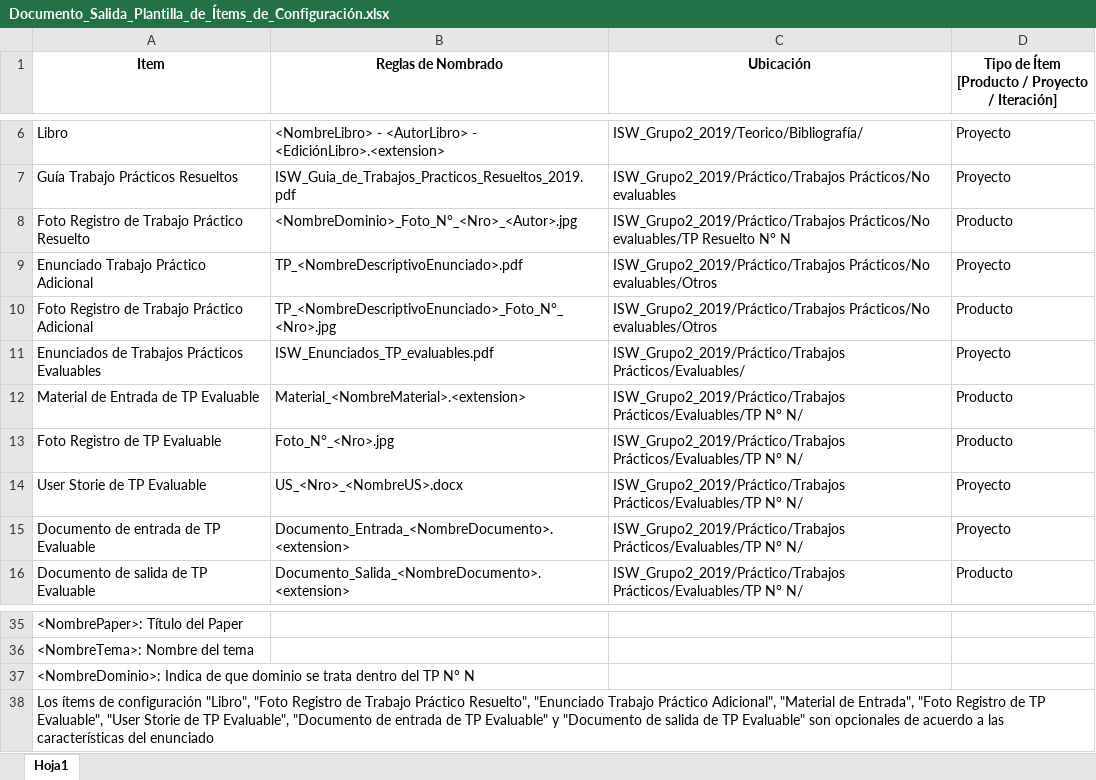
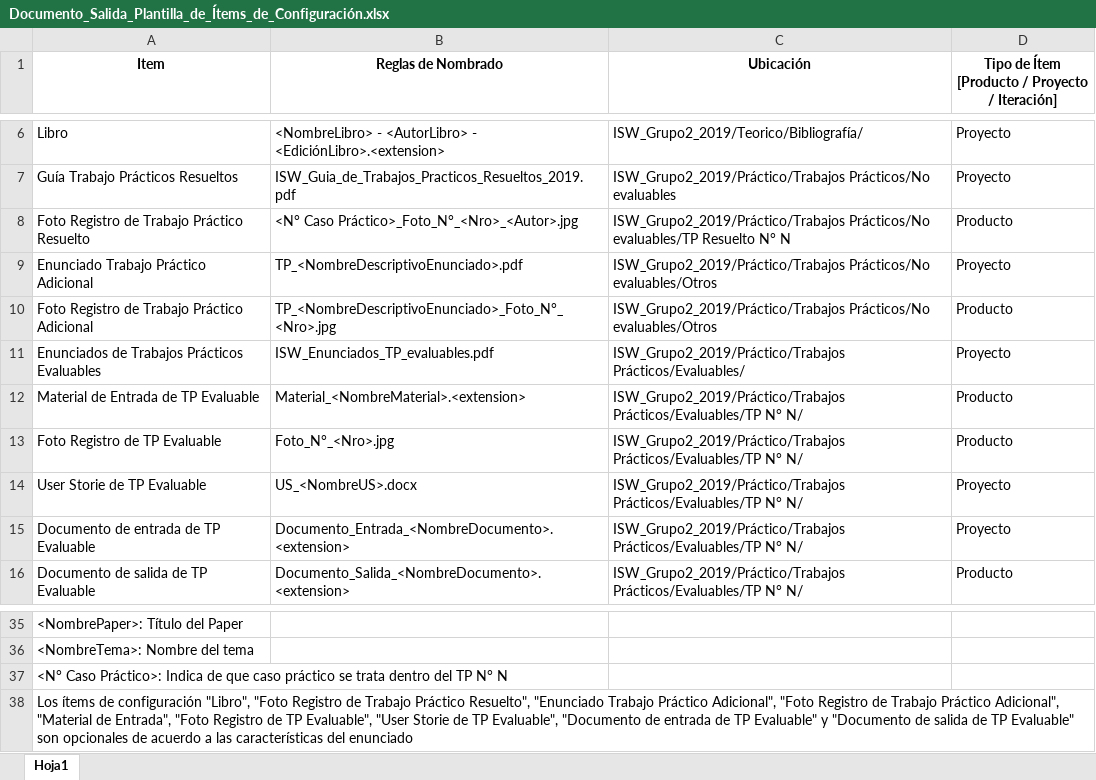
Before and after one commit to nelsonramirocampos/ISW_Grupo2_2019, an Excel workbook: Práctico/Trabajos Prácticos/Evaluables/TP N° 4/Documento_Salida_Plantilla_de_Ítems_de_Configuración.xlsx, sheet Hoja1, drawn as a sheet; only a part is shown, gaps mark what is left out; values as stored, in another font and other column widths than the file's, no borders; the diff names each change by its address in the sheet, - before the commit and + after, or states it on an @@ line.

Commit message:
Actualización plantilla de ítems de configuración

```diff
--- a/Práctico/Trabajos Prácticos/Evaluables/TP N° 4/Documento_Salida_Plantilla_de_Ítems_de_Configuración.xlsx (sheet Hoja1)
+++ b/Práctico/Trabajos Prácticos/Evaluables/TP N° 4/Documento_Salida_Plantilla_de_Ítems_de_Configuración.xlsx (sheet Hoja1)
-B8 (Reglas de Nombrado): <NombreDominio>_Foto_N°_<Nro>_<Autor>.jpg
+B8 (Reglas de Nombrado): <N° Caso Práctico>_Foto_N°_<Nro>_<Autor>.jpg
-B14 (Reglas de Nombrado): US_<Nro>_<NombreUS>.docx
+B14 (Reglas de Nombrado): US_<NombreUS>.docx
-A37 (Item): <NombreDominio>: Indica de que dominio se trata…
+A37 (Item): <N° Caso Práctico>: Indica de que caso práctico se trata…
-A38 (Item): …Práctico Adicional", "Material de…
+A38 (Item): …Práctico Adicional", "Foto Registro de Trabajo Práctico Adicional", "Material de…
```
